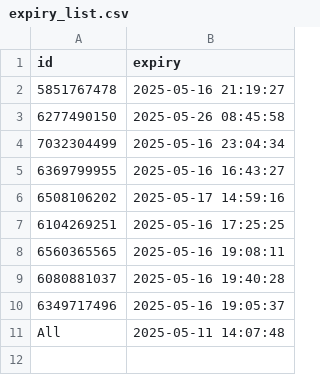
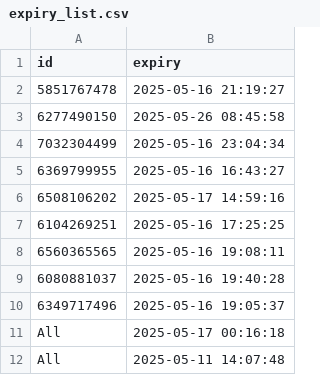
Before and after one commit to iamhers/Vortexcodes, a CSV file: expiry_list.csv, drawn as a sheet; the diff names each change by its address in the sheet, - before the commit and + after, or states it on an @@ line.

Commit message:
Update expiry_list.csv via bot

```diff
--- a/expiry_list.csv
+++ b/expiry_list.csv
+row 11: All | 2025-05-17 00:16:18
```
